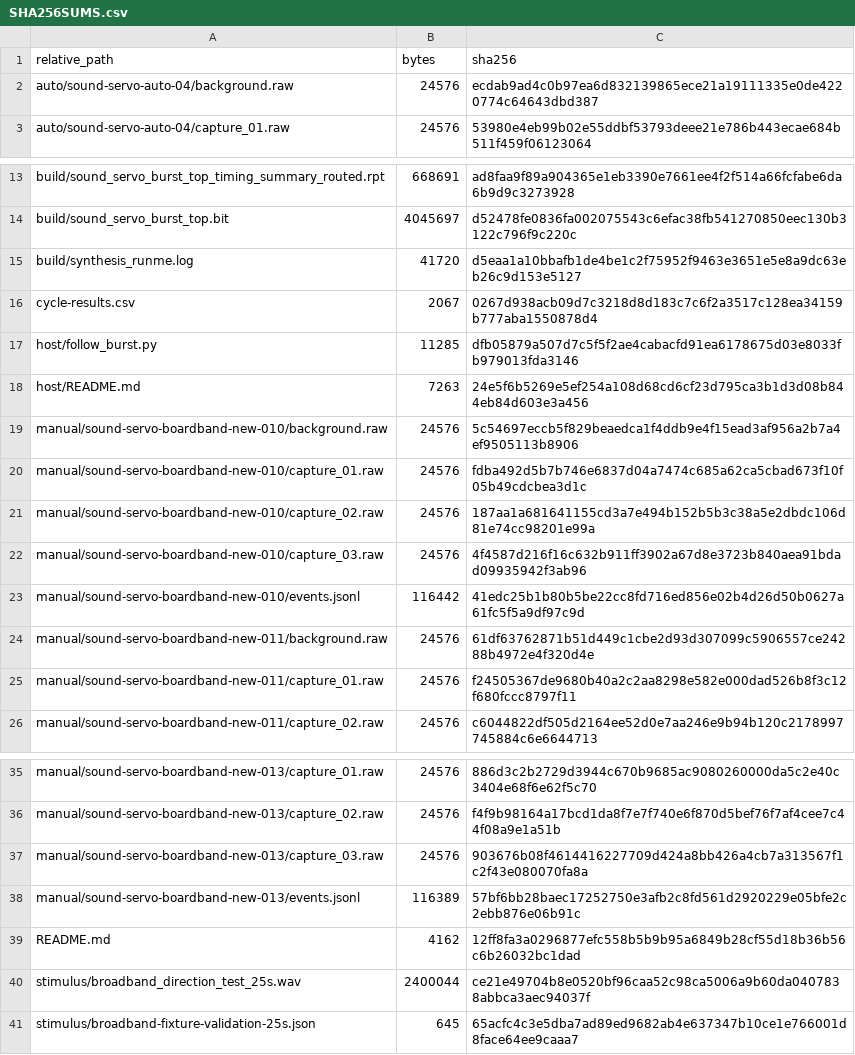
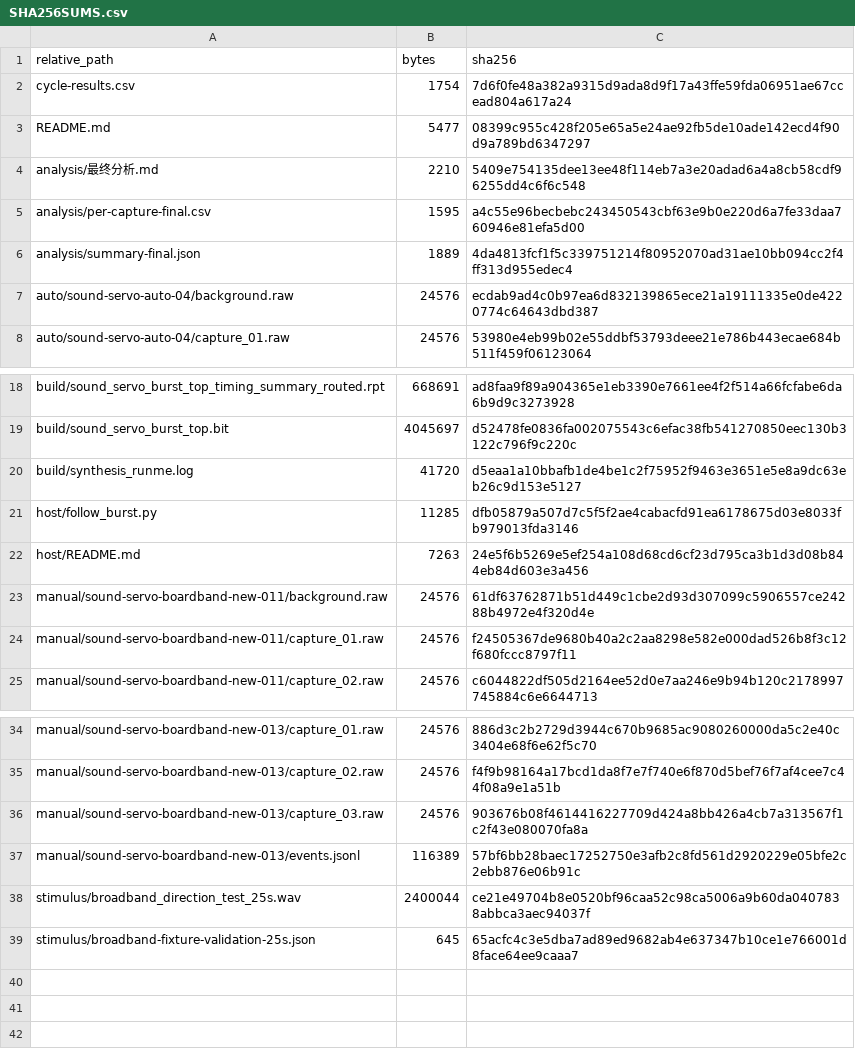
Before and after one commit to TophBeifong1744/Competition_fpga, a CSV file: deliverables/issue19-sound-servo-field-20261008/SHA256SUMS.csv, drawn as a sheet; only a part is shown, gaps mark what is left out; removed rows and columns are numbered as before the commit, all else as after; the diff names each change by its address in the sheet, - before the commit and + after, or states it on an @@ line.

```diff
--- a/deliverables/issue19-sound-servo-field-20261008/SHA256SUMS.csv
+++ b/deliverables/issue19-sound-servo-field-20261008/SHA256SUMS.csv
+row 2: cycle-results.csv | 1754 | 7d6f0fe48a382a9315d9ada8d9f17a43ffe59fda06951ae67ccead804a617a24
+row 3: README.md | 5477 | 08399c955c428f205e65a5e24ae92fb5de10ade142ecd4f90d9a789bd6347297
+row 4: analysis/最终分析.md | 2210 | 5409e754135dee13ee48f114eb7a3e20adad6a4a8cb58cdf96255dd4c6f6c548
+row 5: analysis/per-capture-final.csv | 1595 | a4c55e96becbebc243450543cbf63e9b0e220d6a7fe33daa760946e81efa5d00
+row 6: analysis/summary-final.json | 1889 | 4da4813fcf1f5c339751214f80952070ad31ae10bb094cc2f4ff313d955edec4
-row 16: cycle-results.csv | 2067 | 0267d938acb09d7c3218d8d183c7c6f2a3517c128ea34159b777aba1550878d4
-row 19: manual/sound-servo-boardband-new-010/background.raw | 24576 | 5c54697eccb5f829beaedca1f4ddb9e4f15ead3af956a2b7a4ef9505113b8906
-row 20: manual/sound-servo-boardband-new-010/capture_01.raw | 24576 | fdba492d5b7b746e6837d04a7474c685a62ca5cbad673f10f05b49cdcbea3d1c
-row 21: manual/sound-servo-boardband-new-010/capture_02.raw | 24576 | 187aa1a681641155cd3a7e494b152b5b3c38a5e2dbdc106d81e74cc98201e99a
-row 22: manual/sound-servo-boardband-new-010/capture_03.raw | 24576 | 4f4587d216f16c632b911ff3902a67d8e3723b840aea91bdad09935942f3ab96
-row 23: manual/sound-servo-boardband-new-010/events.jsonl | 116442 | 41edc25b1b80b5be22cc8fd716ed856e02b4d26d50b0627a61fc5f5a9df97c9d
-row 39: README.md | 4162 | 12ff8fa3a0296877efc558b5b9b95a6849b28cf55d18b36b56c6b26032bc1dad
```
Also changed, not shown: deliverables/issue19-sound-servo-field-20261008/cycle-results.csv, 5 other files.
